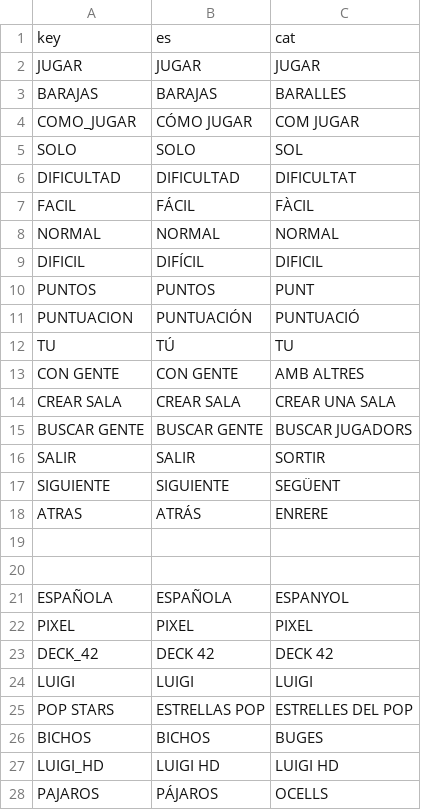
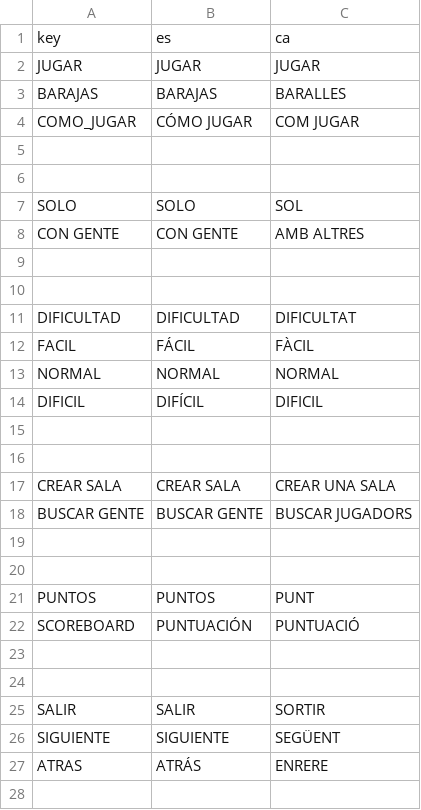
Before and after one commit to mignavarl/chinchon_transcendence, a CSV file: game_godot/src/translation/translation_chinchon.csv, drawn as a sheet; only a part is shown; the shorter side is filled out with more unchanged rows; the diff covers the shown part only.

```diff
--- a/game_godot/src/translation/translation_chinchon.csv
+++ b/game_godot/src/translation/translation_chinchon.csv
@@ -1,2 +1,2 @@
-key,es,cat
+key,es,ca
 JUGAR,JUGAR,JUGAR
@@ -4,3 +4,8 @@ BARAJAS,BARAJAS,BARALLES
 COMO_JUGAR,CÓMO JUGAR,COM JUGAR
+,,
+,,
 SOLO,SOLO,SOL
+CON GENTE,CON GENTE,AMB ALTRES
+,,
+,,
 DIFICULTAD,DIFICULTAD,DIFICULTAT
@@ -9,8 +14,12 @@ NORMAL,NORMAL,NORMAL
 DIFICIL,DIFÍCIL,DIFICIL
-PUNTOS,PUNTOS,PUNT
-PUNTUACION,PUNTUACIÓN,PUNTUACIÓ
-TU,TÚ,TU
-CON GENTE,CON GENTE,AMB ALTRES
+,,
+,,
 CREAR SALA,CREAR SALA,CREAR UNA SALA
 BUSCAR GENTE,BUSCAR GENTE,BUSCAR JUGADORS
+,,
+,,
+PUNTOS,PUNTOS,PUNT
+SCOREBOARD,PUNTUACIÓN,PUNTUACIÓ
+,,
+,,
 SALIR,SALIR,SORTIR
@@ -18 +27,2 @@ SIGUIENTE,SIGUIENTE,SEGÜENT
 ATRAS,ATRÁS,ENRERE
+,,
```
Also changed, not shown: 2 added rows elsewhere in this file, 24 other files.
